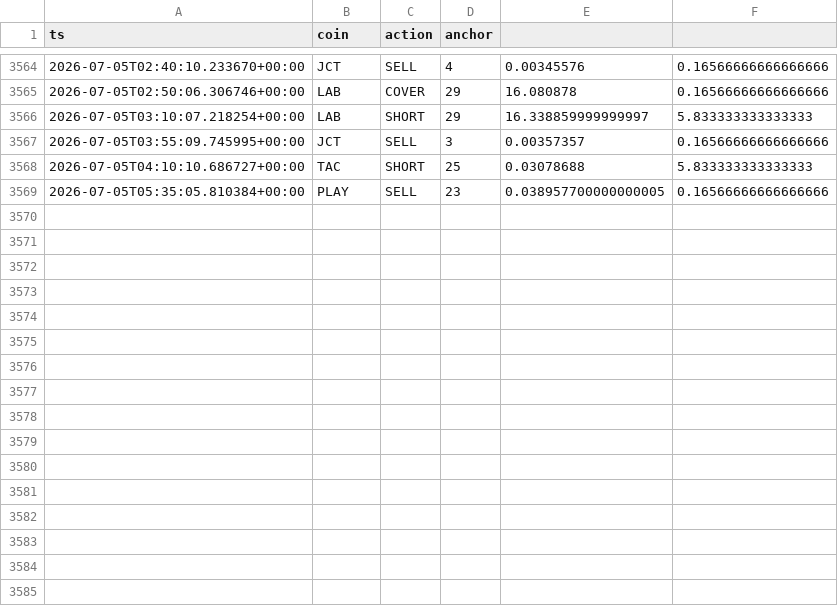
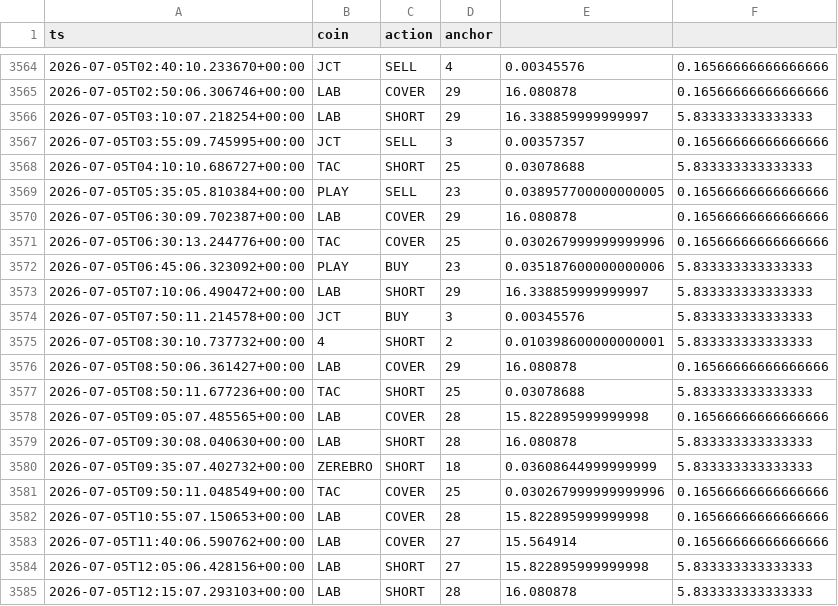
Before and after one commit to AlexeyKharin06/bots-cluster-, a CSV file: memory/trade/paper_v1/paper_trades_grid.csv, drawn as a sheet; only a part is shown, gaps mark what is left out.

Commit message:
trade paper_v1 auto 2026-07-05_12:17

```diff
--- a/memory/trade/paper_v1/paper_trades_grid.csv
+++ b/memory/trade/paper_v1/paper_trades_grid.csv
@@ -3569 +3569,17 @@ ts,coin,action,anchor
 2026-07-05T05:35:05.810384+00:00,PLAY,SELL,23,0.038957700000000005,0.16566666666666666
+2026-07-05T06:30:09.702387+00:00,LAB,COVER,29,16.080878,0.16566666666666666
+2026-07-05T06:30:13.244776+00:00,TAC,COVER,25,0.030267999999999996,0.16566666666666666
+2026-07-05T06:45:06.323092+00:00,PLAY,BUY,23,0.035187600000000006,5.833333333333333
+2026-07-05T07:10:06.490472+00:00,LAB,SHORT,29,16.338859999999997,5.833333333333333
+2026-07-05T07:50:11.214578+00:00,JCT,BUY,3,0.00345576,5.833333333333333
+2026-07-05T08:30:10.737732+00:00,4,SHORT,2,0.010398600000000001,5.833333333333333
+2026-07-05T08:50:06.361427+00:00,LAB,COVER,29,16.080878,0.16566666666666666
+2026-07-05T08:50:11.677236+00:00,TAC,SHORT,25,0.03078688,5.833333333333333
+2026-07-05T09:05:07.485565+00:00,LAB,COVER,28,15.822895999999998,0.16566666666666666
+2026-07-05T09:30:08.040630+00:00,LAB,SHORT,28,16.080878,5.833333333333333
+2026-07-05T09:35:07.402732+00:00,ZEREBRO,SHORT,18,0.03608644999999999,5.833333333333333
+2026-07-05T09:50:11.048549+00:00,TAC,COVER,25,0.030267999999999996,0.16566666666666666
+2026-07-05T10:55:07.150653+00:00,LAB,COVER,28,15.822895999999998,0.16566666666666666
+2026-07-05T11:40:06.590762+00:00,LAB,COVER,27,15.564914,0.16566666666666666
+2026-07-05T12:05:06.428156+00:00,LAB,SHORT,27,15.822895999999998,5.833333333333333
+2026-07-05T12:15:07.293103+00:00,LAB,SHORT,28,16.080878,5.833333333333333
```
Also changed, not shown: memory/trade/paper_v1/paper_trades_breakout.csv, memory/trade/paper_v1/paper_trades_funding.csv, 9 other files.
